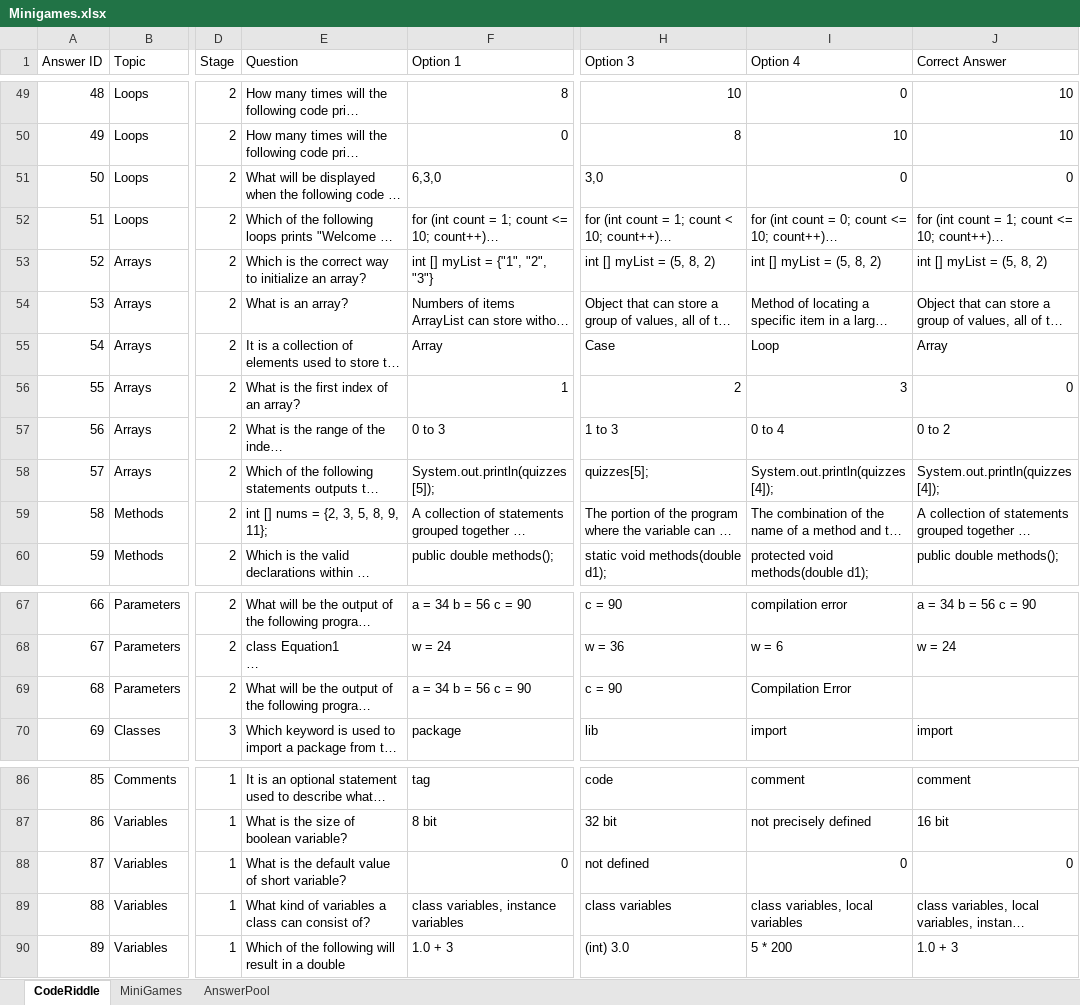
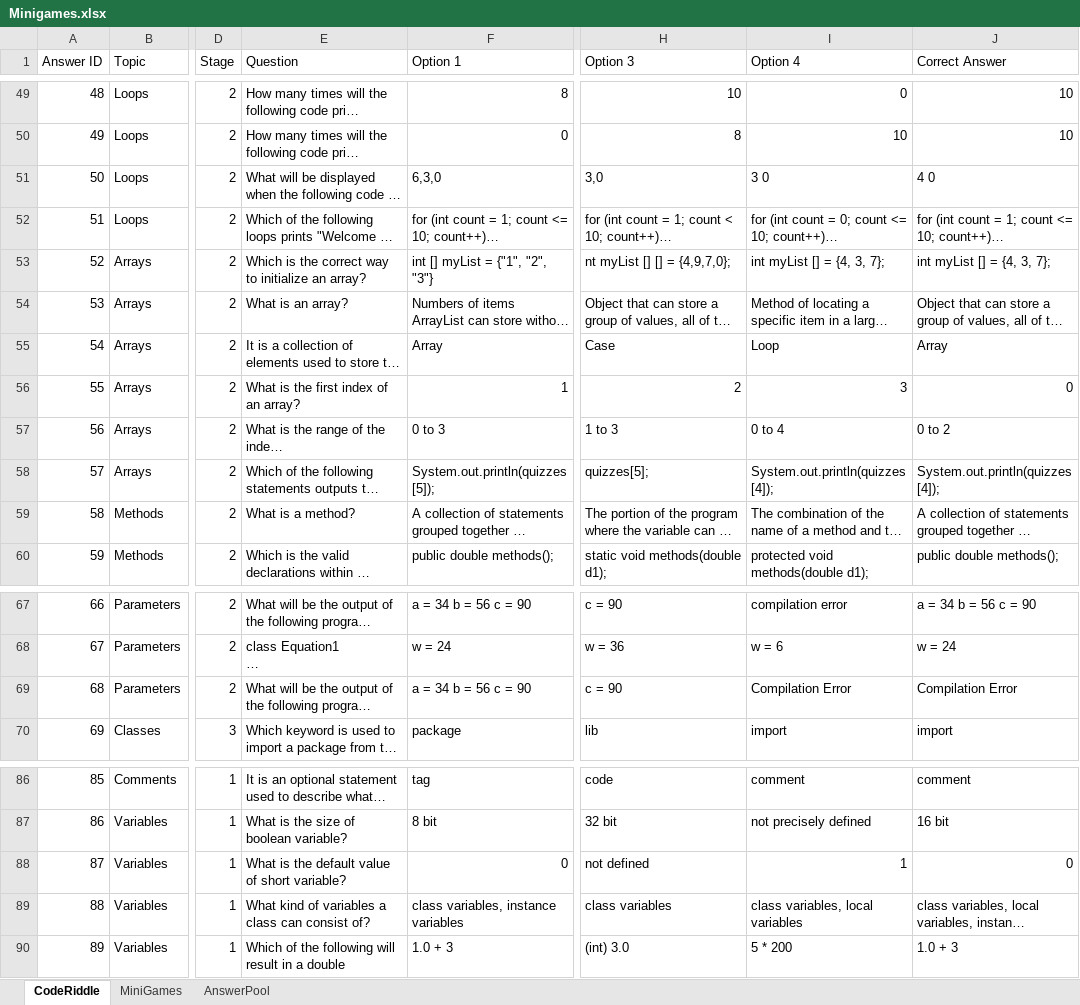
Before and after one commit to fernandezaaron/CodexLearning, an Excel workbook: assets/excel/Minigames.xlsx, sheet CodeRiddle, drawn as a sheet; only a part is shown, gaps mark what is left out; long unchanged cells end in …; values as stored, in another font and other column widths than the file's, no borders; the diff names each change by its address in the sheet, - before the commit and + after, or states it on an @@ line.

```diff
--- a/assets/excel/Minigames.xlsx (sheet CodeRiddle)
+++ b/assets/excel/Minigames.xlsx (sheet CodeRiddle)
-I51 (Option 4): 0
+I51 (Option 4): 3 0
-J51 (Correct Answer): 0
+J51 (Correct Answer): 4 0
-H53 (Option 3): int [] myList = (5, 8, 2)
+H53 (Option 3): nt myList [] [] = {4,9,7,0};
-I53 (Option 4): int [] myList = (5, 8, 2)
+I53 (Option 4): int myList [] = {4, 3, 7};
-J53 (Correct Answer): int [] myList = (5, 8, 2)
+J53 (Correct Answer): int myList [] = {4, 3, 7};
-E59 (Question): int [] nums = {2, 3, 5, 8, 9, 11};
+E59 (Question): What is a method?
-J69 (Correct Answer): (empty)
+J69 (Correct Answer): Compilation Error
-I88 (Option 4): 0
+I88 (Option 4): 1
```
Also changed, not shown: 1 other file.
